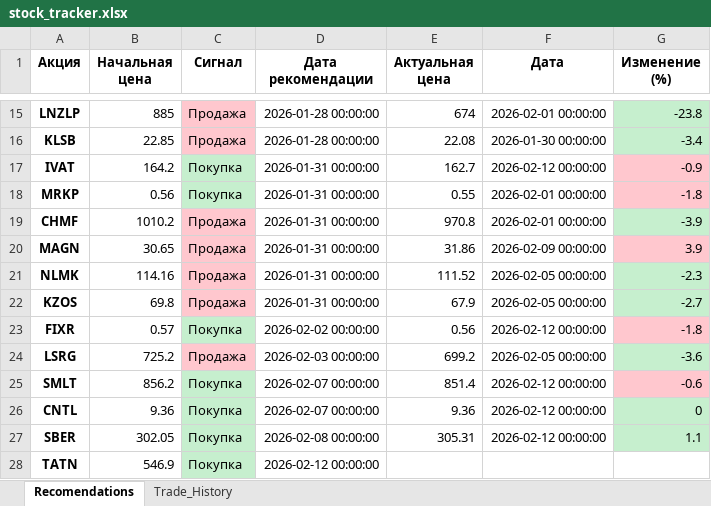
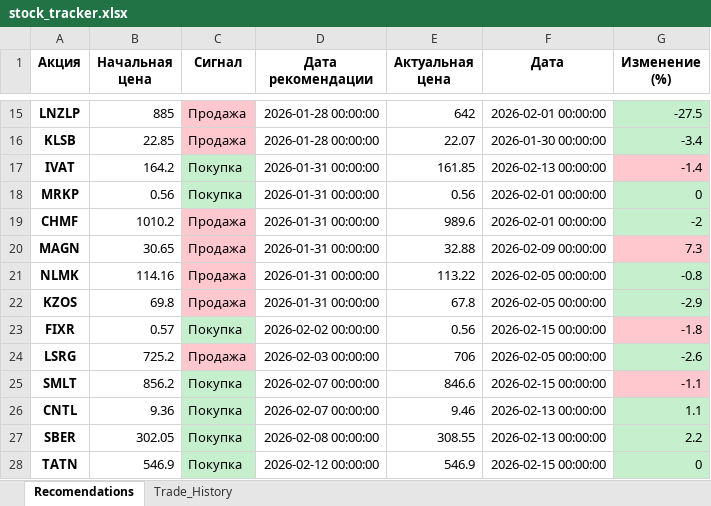
Before and after one commit to ChtoGde/invest_analysis, an Excel workbook: stock_tracker.xlsx, sheet Recomendations, drawn as a sheet; only a part is shown, gaps mark what is left out; values as stored, in another font and other column widths than the file's, no borders; the diff covers the shown part only; the diff names each change by its address in the sheet, - before the commit and + after, or states it on an @@ line.

```diff
--- a/stock_tracker.xlsx (sheet Recomendations)
+++ b/stock_tracker.xlsx (sheet Recomendations)
-E15 (Актуальная цена): 674
+E15 (Актуальная цена): 642
-G15 (Изменение (%)): -23.8
+G15 (Изменение (%)): -27.5
-E16 (Актуальная цена): 22.08
+E16 (Актуальная цена): 22.07
-E17 (Актуальная цена): 162.7
+E17 (Актуальная цена): 161.85
-F17 (Дата): 2026-02-12 00:00:00
+F17 (Дата): 2026-02-13 00:00:00
-G17 (Изменение (%)): -0.9
+G17 (Изменение (%)): -1.4
-E18 (Актуальная цена): 0.55
+E18 (Актуальная цена): 0.56
-G18 (Изменение (%)): -1.8
+G18 (Изменение (%)): 0
-G18 fill: #FFC7CE
+G18 fill: #C6EFCE
-E19 (Актуальная цена): 970.8
+E19 (Актуальная цена): 989.6
-G19 (Изменение (%)): -3.9
+G19 (Изменение (%)): -2
-E20 (Актуальная цена): 31.86
+E20 (Актуальная цена): 32.88
-G20 (Изменение (%)): 3.9
+G20 (Изменение (%)): 7.3
-E21 (Актуальная цена): 111.52
+E21 (Актуальная цена): 113.22
-G21 (Изменение (%)): -2.3
+G21 (Изменение (%)): -0.8
-E22 (Актуальная цена): 67.9
+E22 (Актуальная цена): 67.8
-G22 (Изменение (%)): -2.7
+G22 (Изменение (%)): -2.9
-F23 (Дата): 2026-02-12 00:00:00
+F23 (Дата): 2026-02-15 00:00:00
-E24 (Актуальная цена): 699.2
+E24 (Актуальная цена): 706
-G24 (Изменение (%)): -3.6
+G24 (Изменение (%)): -2.6
-E25 (Актуальная цена): 851.4
+E25 (Актуальная цена): 846.6
-F25 (Дата): 2026-02-12 00:00:00
+F25 (Дата): 2026-02-15 00:00:00
-G25 (Изменение (%)): -0.6
+G25 (Изменение (%)): -1.1
-E26 (Актуальная цена): 9.36
+E26 (Актуальная цена): 9.46
-F26:F27 (Дата): 2026-02-12 00:00:00
+F26:F27 (Дата): 2026-02-13 00:00:00
-G26 (Изменение (%)): 0
+G26 (Изменение (%)): 1.1
-E27 (Актуальная цена): 305.31
+E27 (Актуальная цена): 308.55
-G27 (Изменение (%)): 1.1
+G27 (Изменение (%)): 2.2
-E28 (Актуальная цена): (empty)
+E28 (Актуальная цена): 546.9
-F28 (Дата): (empty)
+F28 (Дата): 2026-02-15 00:00:00
-G28 (Изменение (%)): (empty)
+G28 (Изменение (%)): 0
-G28 fill: none
+G28 fill: #C6EFCE
```
Also changed, not shown: 5 added rows, 40 edited cells and cell formats elsewhere in this sheet, 4 other files.
